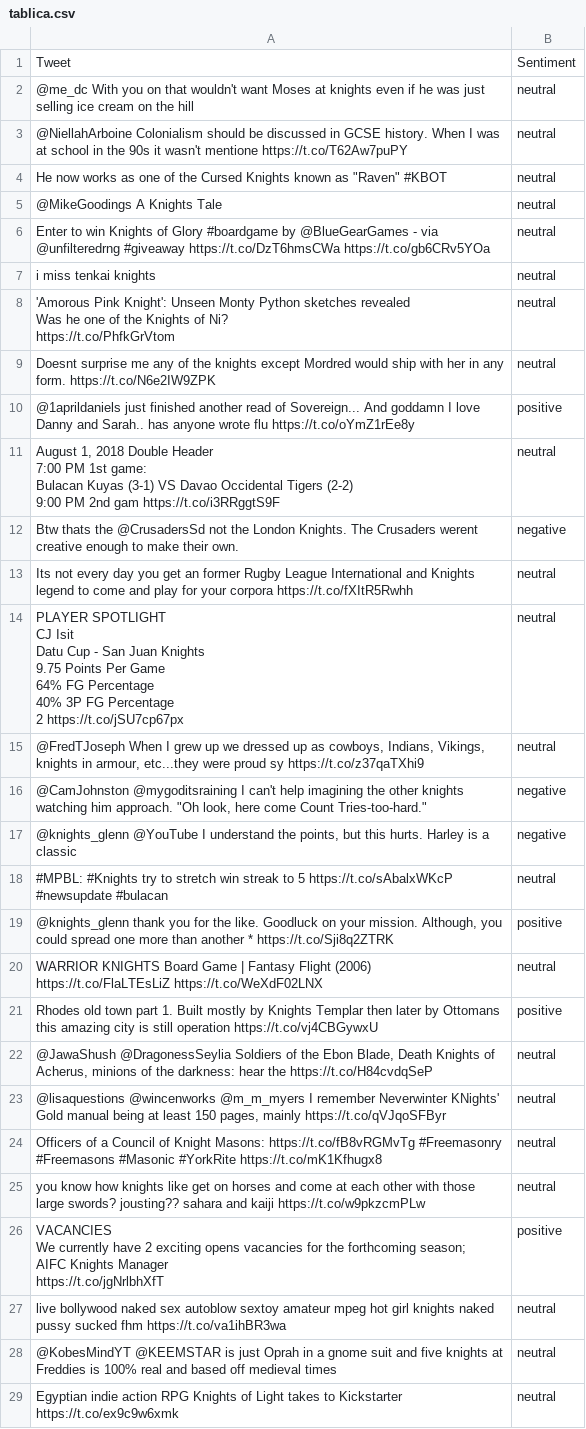
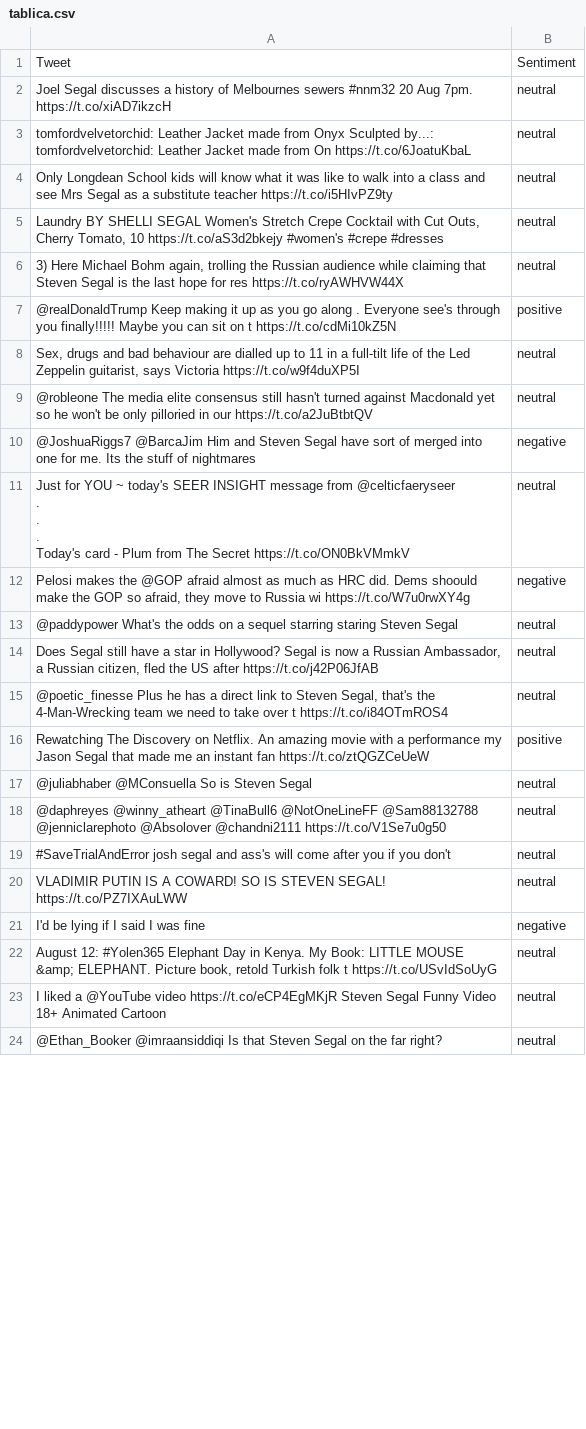
Before and after one commit to borna12/Tweeter_analizator, a CSV file: tablica.csv, drawn as a sheet; only a part is shown; removed rows and columns are numbered as before the commit, all else as after; ↵ is a line break in a cell; the diff covers the shown part only; the diff names each change by its address in the sheet, - before the commit and + after, or states it on an @@ line.

```diff
--- a/tablica.csv
+++ b/tablica.csv
-A2: @me_dc With you on that wouldn't want Moses at knights even if he was just selling ice cream on the hill
+A2: Joel Segal discusses a history of Melbournes sewers #nnm32 20 Aug 7pm. https://t.co/xiAD7ikzcH
-A3: @NiellahArboine Colonialism should be discussed in GCSE history. When I was at school in the 90s it wasn't mentione https://t.co/T62Aw7puPY
+A3: tomfordvelvetorchid: Leather Jacket made from Onyx Sculpted by...: tomfordvelvetorchid: Leather Jacket made from On https://t.co/6JoatuKbaL
-A4: He now works as one of the Cursed Knights known as "Raven" #KBOT
+A4: Only Longdean School kids will know what it was like to walk into a class and see Mrs Segal as a substitute teacher https://t.co/i5HIvPZ9ty
-row 5: @MikeGoodings A Knights Tale | neutral
-A5: Enter to win Knights of Glory #boardgame by @BlueGearGames - via @unfilteredrng #giveaway https://t.co/DzT6hmsCWa https://t.co/gb6CRv5YOa
+A5: Laundry BY SHELLI SEGAL Women's Stretch Crepe Cocktail with Cut Outs, Cherry Tomato, 10 https://t.co/aS3d2bkejy #women's #crepe #dresses
-row 7: i miss tenkai knights | neutral
-row 8: 'Amorous Pink Knight': Unseen Monty Python sketches revealed ↵ Was he one of the Knights of Ni? ↵ https://t.co/PhfkGrVtom | neutral
-A6: Doesnt surprise me any of the knights except Mordred would ship with her in any form. https://t.co/N6e2IW9ZPK
+A6: 3) Here Michael Bohm again, trolling the Russian audience while claiming that Steven Segal is the last hope for res https://t.co/ryAWHVW44X
-A7: @1aprildaniels just finished another read of Sovereign... And goddamn I love Danny and Sarah.. has anyone wrote flu https://t.co/oYmZ1rEe8y
+A7: @realDonaldTrump Keep making it up as you go along . Everyone see's through you finally!!!!! Maybe you can sit on t https://t.co/cdMi10kZ5N
-row 11: August 1, 2018 Double Header ↵ 7:00 PM 1st game: ↵ Bulacan Kuyas (3-1) VS Davao Occidental Tigers (2-2) ↵ 9:00 PM 2nd gam https://t.co/i3RRggtS9F | neutral
-row 12: Btw thats the @CrusadersSd not the London Knights. The Crusaders werent creative enough to make their own. | negative
-A8: Its not every day you get an former Rugby League International and Knights legend to come and play for your corpora https://t.co/fXItR5Rwhh
+A8: Sex, drugs and bad behaviour are dialled up to 11 in a full-tilt life of the Led Zeppelin guitarist, says Victoria https://t.co/w9f4duXP5I
-row 14: PLAYER SPOTLIGHT ↵ CJ Isit ↵ Datu Cup - San Juan Knights ↵ 9.75 Points Per Game ↵ 64% FG Percentage ↵ 40% 3P FG Percentage ↵ 2 https://t.co/jSU7cp67px | neutral
-A9: @FredTJoseph When I grew up we dressed up as cowboys, Indians, Vikings, knights in armour, etc...they were proud sy https://t.co/z37qaTXhi9
+A9: @robleone The media elite consensus still hasn't turned against Macdonald yet so he won't be only pilloried in our https://t.co/a2JuBtbtQV
-A10: @CamJohnston @mygoditsraining I can't help imagining the other knights watching him approach. "Oh look, here come Count Tries-too-hard."
+A10: @JoshuaRiggs7 @BarcaJim Him and Steven Segal have sort of merged into one for me. Its the stuff of nightmares
+row 11: Just for YOU ~ today's SEER INSIGHT message from @celticfaeryseer ↵ . ↵ . ↵ . ↵ Today's card - Plum from The Secret https://t.co/ON0BkVMmkV | neutral
-A12: @knights_glenn @YouTube I understand the points, but this hurts. Harley is a classic
+A12: Pelosi makes the @GOP afraid almost as much as HRC did. Dems shoould make the GOP so afraid, they move to Russia wi https://t.co/W7u0rwXY4g
-A13: #MPBL: #Knights try to stretch win streak to 5 https://t.co/sAbalxWKcP #newsupdate #bulacan
+A13: @paddypower What's the odds on a sequel starring staring Steven Segal
-row 19: @knights_glenn thank you for the like. Goodluck on your mission. Although, you could spread one more than another * https://t.co/Sji8q2ZTRK | positive
+row 14: Does Segal still have a star in Hollywood? Segal is now a Russian Ambassador, a Russian citizen, fled the US after https://t.co/j42P06JfAB | neutral
-A15: WARRIOR KNIGHTS Board Game | Fantasy Flight (2006) https://t.co/FlaLTEsLiZ https://t.co/WeXdF02LNX
+A15: @poetic_finesse Plus he has a direct link to Steven Segal, that's the 4-Man-Wrecking team we need to take over t https://t.co/i84OTmROS4
-A16: Rhodes old town part 1. Built mostly by Knights Templar then later by Ottomans this amazing city is still operation https://t.co/vj4CBGywxU
+A16: Rewatching The Discovery on Netflix. An amazing movie with a performance my Jason Segal that made me an instant fan https://t.co/ztQGZCeUeW
-A17: @JawaShush @DragonessSeylia Soldiers of the Ebon Blade, Death Knights of Acherus, minions of the darkness: hear the https://t.co/H84cvdqSeP
+A17: @juliabhaber @MConsuella So is Steven Segal
-A18: @lisaquestions @wincenworks @m_m_myers I remember Neverwinter KNights' Gold manual being at least 150 pages, mainly https://t.co/qVJqoSFByr
+A18: @daphreyes @winny_atheart @TinaBull6 @NotOneLineFF @Sam88132788 @jenniclarephoto @Absolover @chandni2111 https://t.co/V1Se7u0g50
-A19: Officers of a Council of Knight Masons: https://t.co/fB8vRGMvTg #Freemasonry #Freemasons #Masonic #YorkRite https://t.co/mK1Kfhugx8
+A19: #SaveTrialAndError josh segal and ass's will come after you if you don't
-A20: you know how knights like get on horses and come at each other with those large swords? jousting?? sahara and kaiji https://t.co/w9pkzcmPLw
+A20: VLADIMIR PUTIN IS A COWARD! SO IS STEVEN SEGAL! https://t.co/PZ7IXAuLWW
-row 26: VACANCIES ↵ We currently have 2 exciting opens vacancies for the forthcoming season; ↵ AIFC Knights Manager ↵ https://t.co/jgNrlbhXfT | positive
+row 21: I'd be lying if I said I was fine | negative
-A22: live bollywood naked sex autoblow sextoy amateur mpeg hot girl knights naked pussy sucked fhm https://t.co/va1ihBR3wa
+A22: August 12: #Yolen365 Elephant Day in Kenya. My Book: LITTLE MOUSE &amp; ELEPHANT. Picture book, retold Turkish folk t https://t.co/USvIdSoUyG
-A23: @KobesMindYT @KEEMSTAR is just Oprah in a gnome suit and five knights at Freddies is 100% real and based off medieval times
+A23: I liked a @YouTube video https://t.co/eCP4EgMKjR Steven Segal Funny Video 18+ Animated Cartoon
-A24: Egyptian indie action RPG Knights of Light takes to Kickstarter https://t.co/ex9c9w6xmk
+A24: @Ethan_Booker @imraansiddiqi Is that Steven Segal on the far right?
```
Also changed, not shown: 11 added rows, 6 removed rows and 27 edited cells elsewhere in this file, 18 other files.
